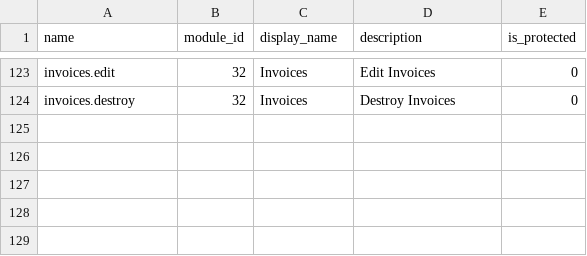
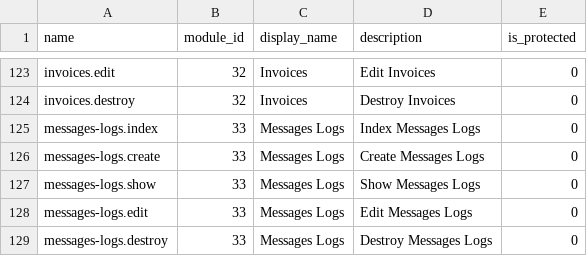
Before and after one commit to zaryabkhatri11/sender.elitefintaxme.com, a CSV file: public/csv/permissions_seeder.csv, drawn as a sheet; only a part is shown, gaps mark what is left out; the diff names each change by its address in the sheet, - before the commit and + after, or states it on an @@ line.

```diff
--- a/public/csv/permissions_seeder.csv
+++ b/public/csv/permissions_seeder.csv
+row 125: messages-logs.index | 33 | Messages Logs | Index Messages Logs | 0
+row 126: messages-logs.create | 33 | Messages Logs | Create Messages Logs | 0
+row 127: messages-logs.show | 33 | Messages Logs | Show Messages Logs | 0
+row 128: messages-logs.edit | 33 | Messages Logs | Edit Messages Logs | 0
+row 129: messages-logs.destroy | 33 | Messages Logs | Destroy Messages Logs | 0
```
Also changed, not shown: public/csv/menus_seeder.csv, public/csv/modules_seeder.csv, 35 other files.
